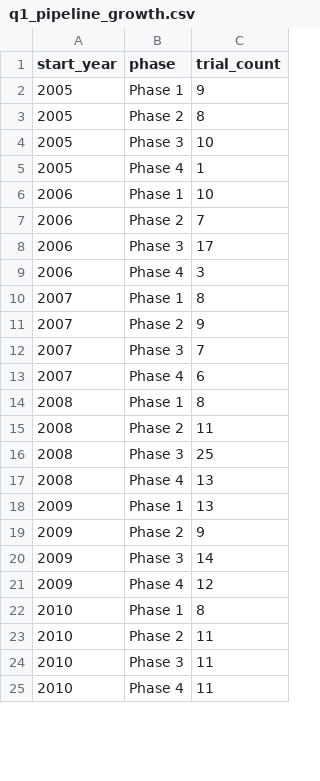
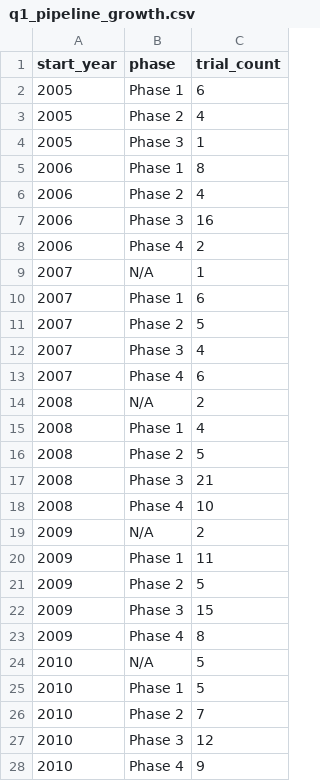
Before and after one commit to krishbangalore/glp1-pipeline-vs-access, a CSV file: data/processed/q1_pipeline_growth.csv, drawn as a sheet; only a part is shown; the diff covers the shown part only.

```diff
--- a/data/processed/q1_pipeline_growth.csv
+++ b/data/processed/q1_pipeline_growth.csv
@@ -1,25 +1,28 @@
 start_year,phase,trial_count
-2005,Phase 1,9
-2005,Phase 2,8
-2005,Phase 3,10
-2005,Phase 4,1
-2006,Phase 1,10
-2006,Phase 2,7
-2006,Phase 3,17
-2006,Phase 4,3
-2007,Phase 1,8
-2007,Phase 2,9
-2007,Phase 3,7
+2005,Phase 1,6
+2005,Phase 2,4
+2005,Phase 3,1
+2006,Phase 1,8
+2006,Phase 2,4
+2006,Phase 3,16
+2006,Phase 4,2
+2007,N/A,1
+2007,Phase 1,6
+2007,Phase 2,5
+2007,Phase 3,4
 2007,Phase 4,6
-2008,Phase 1,8
-2008,Phase 2,11
-2008,Phase 3,25
-2008,Phase 4,13
-2009,Phase 1,13
-2009,Phase 2,9
-2009,Phase 3,14
-2009,Phase 4,12
-2010,Phase 1,8
-2010,Phase 2,11
-2010,Phase 3,11
-2010,Phase 4,11
+2008,N/A,2
+2008,Phase 1,4
+2008,Phase 2,5
+2008,Phase 3,21
+2008,Phase 4,10
+2009,N/A,2
+2009,Phase 1,11
+2009,Phase 2,5
+2009,Phase 3,15
+2009,Phase 4,8
+2010,N/A,5
+2010,Phase 1,5
+2010,Phase 2,7
+2010,Phase 3,12
+2010,Phase 4,9
```
Also changed, not shown: 16 added rows and 63 edited cells elsewhere in this file, data/processed/q2_sponsor_landscape.csv, data/processed/q3_drug_phase_breakdown.csv, 25 other files.
